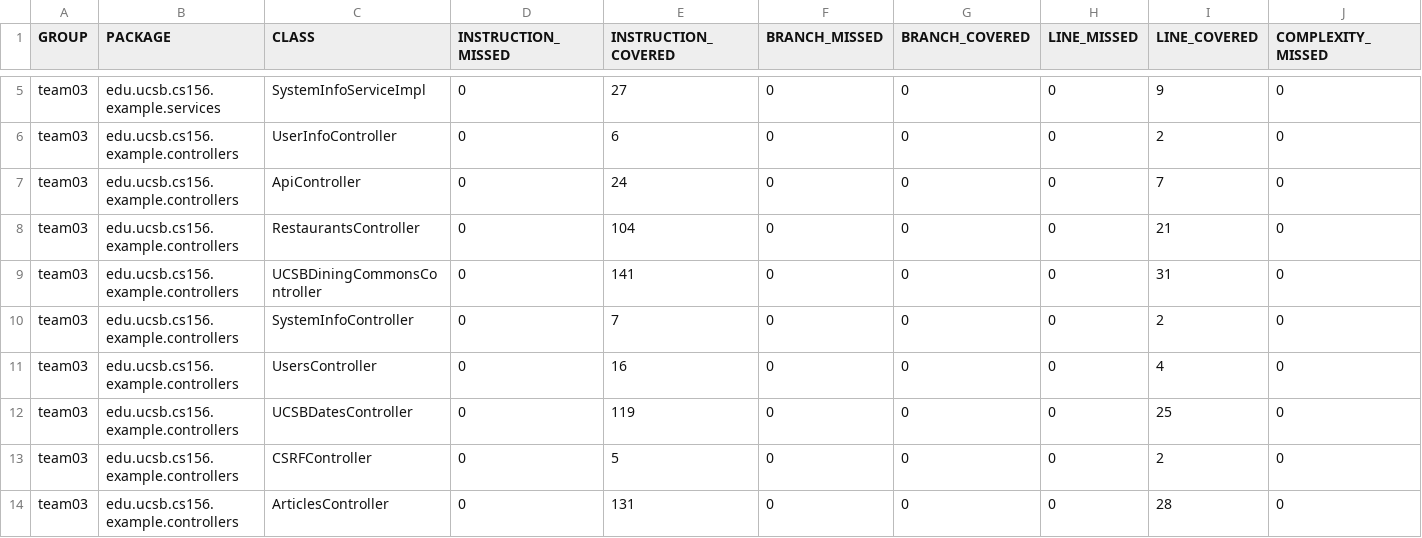
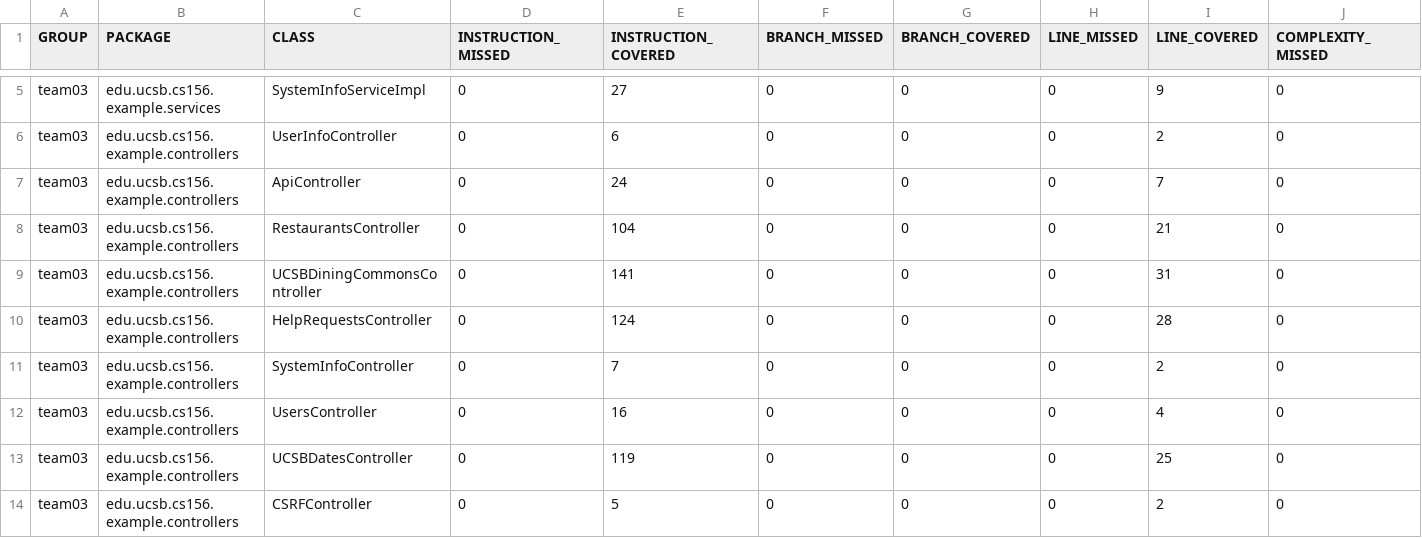
Before and after one commit to ucsb-cs156-s24/team03-s24-4pm-3, a CSV file: jacoco/jacoco.csv, drawn as a sheet; only a part is shown, gaps mark what is left out; the shorter side is filled out with more unchanged rows; rows hold the shown columns only; the diff names each change by its address in the sheet, - before the commit and + after, or states it on an @@ line.

Commit message:
Deploying to gh-pages from @ ucsb-cs156-s24/team03-s24-4pm-3@335700197ce803f59e4a4db81ea6fa3fc05a52da 🚀

```diff
--- a/jacoco/jacoco.csv
+++ b/jacoco/jacoco.csv
+row 10: team03 | edu.ucsb.cs156.example.controllers | HelpRequestsController | 0 | 124 | 0 | 0 | 0 | 28 | 0
```
Also changed, not shown: 7 other files.
